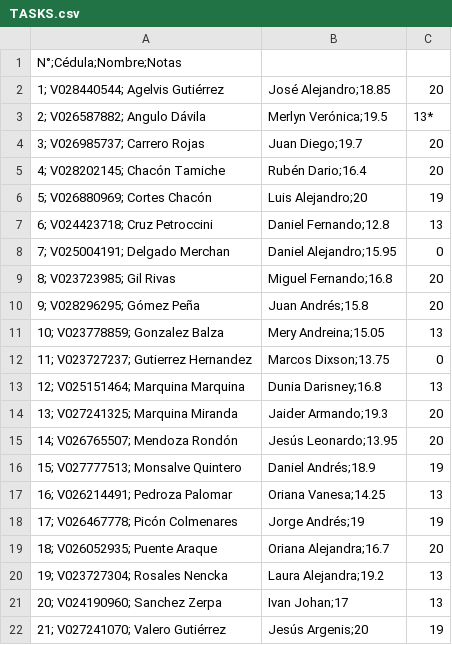
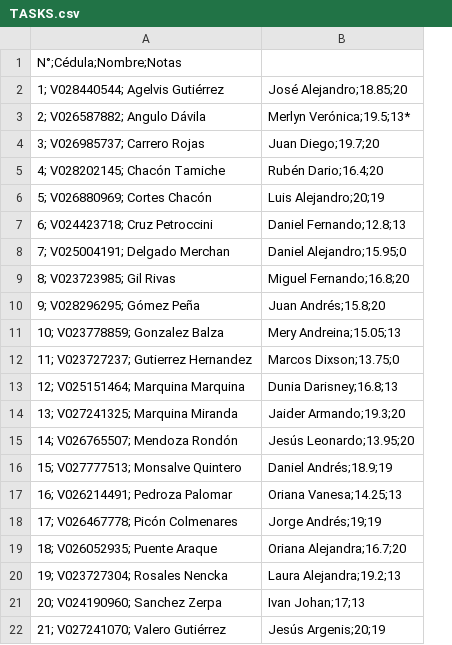
Before and after one commit to juliolugo96/computer_architecture, a CSV file: EVALUATION/TASKS.csv, drawn as a sheet; removed rows and columns are numbered as before the commit, all else as after; the diff names each change by its address in the sheet, - before the commit and + after, or states it on an @@ line.

```diff
--- a/EVALUATION/TASKS.csv
+++ b/EVALUATION/TASKS.csv
-column B, rows 2-22: José Alejandro;18.85 | Merlyn Verónica;19.5 | Juan Diego;19.7 | Rubén Dario;16.4 | Luis Alejandro;20 | Daniel Fernando;12.8 | Daniel Alejandro;15.95 | Miguel Fernando;16.8 | Juan Andrés;15.8 | Mery Andreina;15.05 | Marcos Dixson;13.75 | Dunia Darisney;16.8 | Jaider Armando;19.3 | Jesús Leonardo;13.95 | Daniel Andrés;18.9 | Oriana Vanesa;14.25 | Jorge Andrés;19 | Oriana Alejandra;16.7 | Laura Alejandra;19.2 | Ivan Johan;17 | Jesús Argenis;20
-column C, rows 2-22: 20 | 13* | 20 | 20 | 19 | 13 | 0 | 20 | 20 | 13 | 0 | 13 | 20 | 20 | 19 | 13 | 19 | 20 | 13 | 13 | 19
+column B, rows 2-22: José Alejandro;18.85;20 | Merlyn Verónica;19.5;13* | Juan Diego;19.7;20 | Rubén Dario;16.4;20 | Luis Alejandro;20;19 | Daniel Fernando;12.8;13 | Daniel Alejandro;15.95;0 | Miguel Fernando;16.8;20 | Juan Andrés;15.8;20 | Mery Andreina;15.05;13 | Marcos Dixson;13.75;0 | Dunia Darisney;16.8;13 | Jaider Armando;19.3;20 | Jesús Leonardo;13.95;20 | Daniel Andrés;18.9;19 | Oriana Vanesa;14.25;13 | Jorge Andrés;19;19 | Oriana Alejandra;16.7;20 | Laura Alejandra;19.2;13 | Ivan Johan;17;13 | Jesús Argenis;20;19
```
Also changed, not shown: EVALUATION/QUIZZES.csv, 1 other file.
